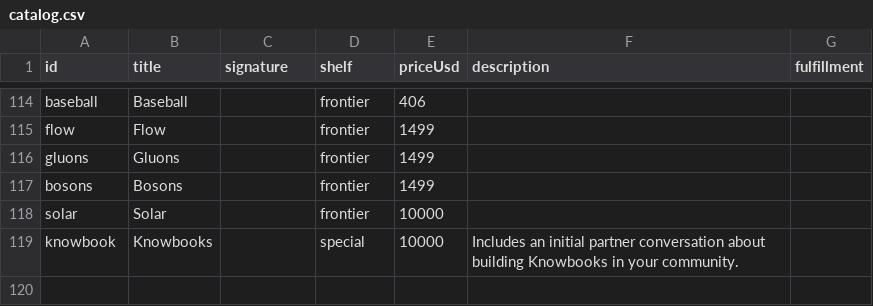
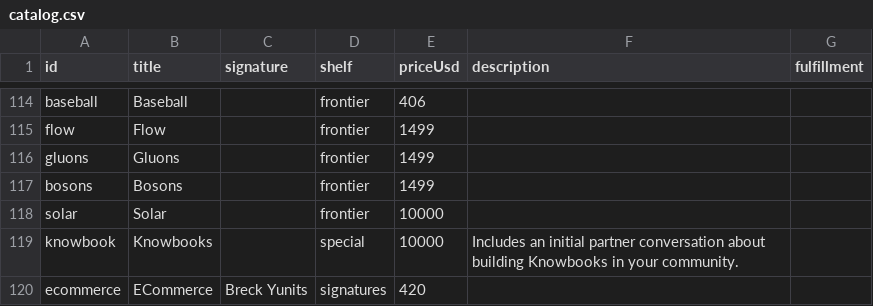
Before and after one commit to breck7/knowbooks.com, a CSV file: catalog.csv, drawn as a sheet; only a part is shown, gaps mark what is left out.

Commit message:
Deploying to wws from @ breck7/knowbooks.com@ec6258e81af565c29da6716c5865622083ea2679 🚀

```diff
--- a/catalog.csv
+++ b/catalog.csv
@@ -119 +119,2 @@ solar,Solar,,frontier,10000,,
 knowbook,Knowbooks,,special,10000,Includes an initial partner conversation about building Knowbooks in your community.,
+ecommerce,ECommerce,Breck Yunits,signatures,420,,
```
Also changed, not shown: 7 other files.
